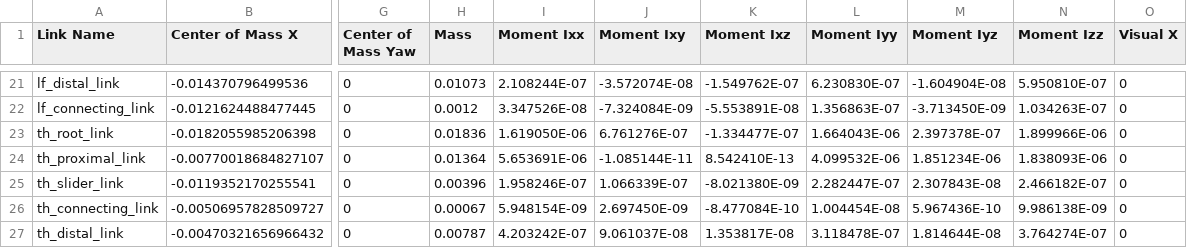
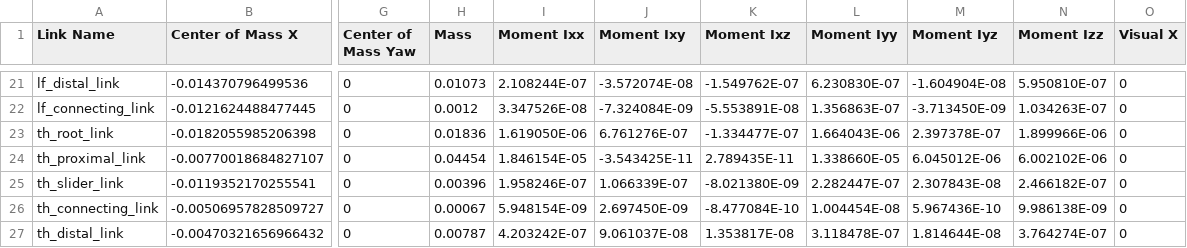
Before and after one commit to oymotion/rohand_urdf_ros2, a CSV file: urdf/rohand_left.csv, drawn as a sheet; only a part is shown, gaps mark what is left out; the diff names each change by its address in the sheet, - before the commit and + after, or states it on an @@ line.

```diff
--- a/urdf/rohand_left.csv
+++ b/urdf/rohand_left.csv
-H24 (Mass): 0.01364
+H24 (Mass): 0.04454
-I24 (Moment Ixx): 5.653691E-06
+I24 (Moment Ixx): 1.846154E-05
-J24 (Moment Ixy): -1.085144E-11
+J24 (Moment Ixy): -3.543425E-11
-K24 (Moment Ixz): 8.542410E-13
+K24 (Moment Ixz): 2.789435E-11
-L24 (Moment Iyy): 4.099532E-06
+L24 (Moment Iyy): 1.338660E-05
-M24 (Moment Iyz): 1.851234E-06
+M24 (Moment Iyz): 6.045012E-06
-N24 (Moment Izz): 1.838093E-06
+N24 (Moment Izz): 6.002102E-06
```
Also changed, not shown: urdf/rohand_right.csv, 2 other files.
